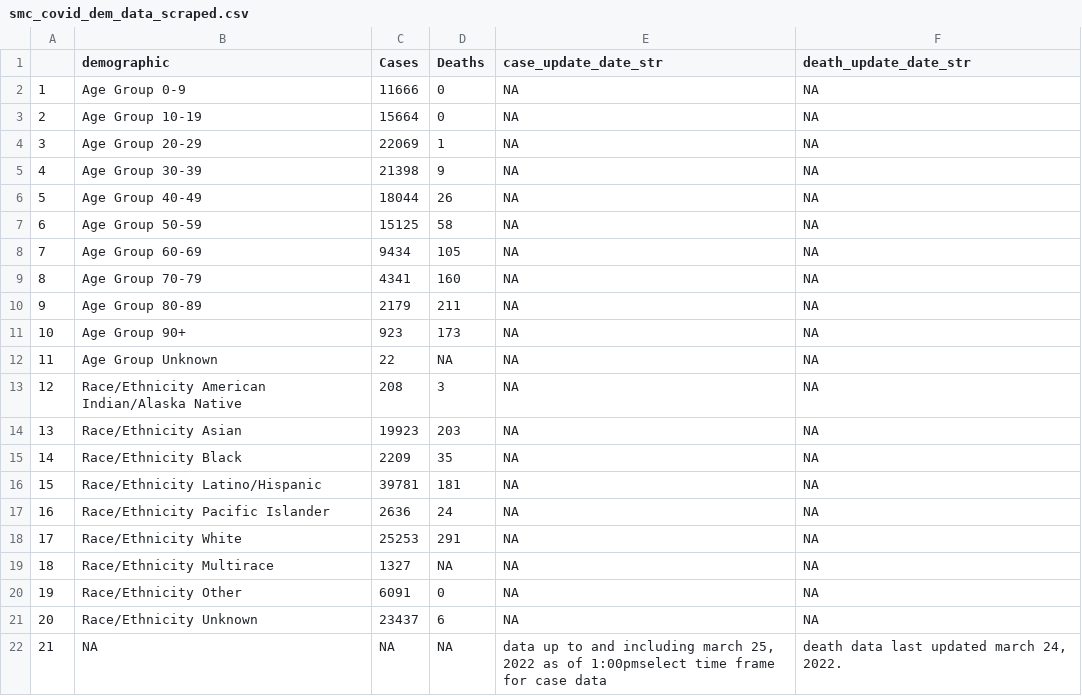
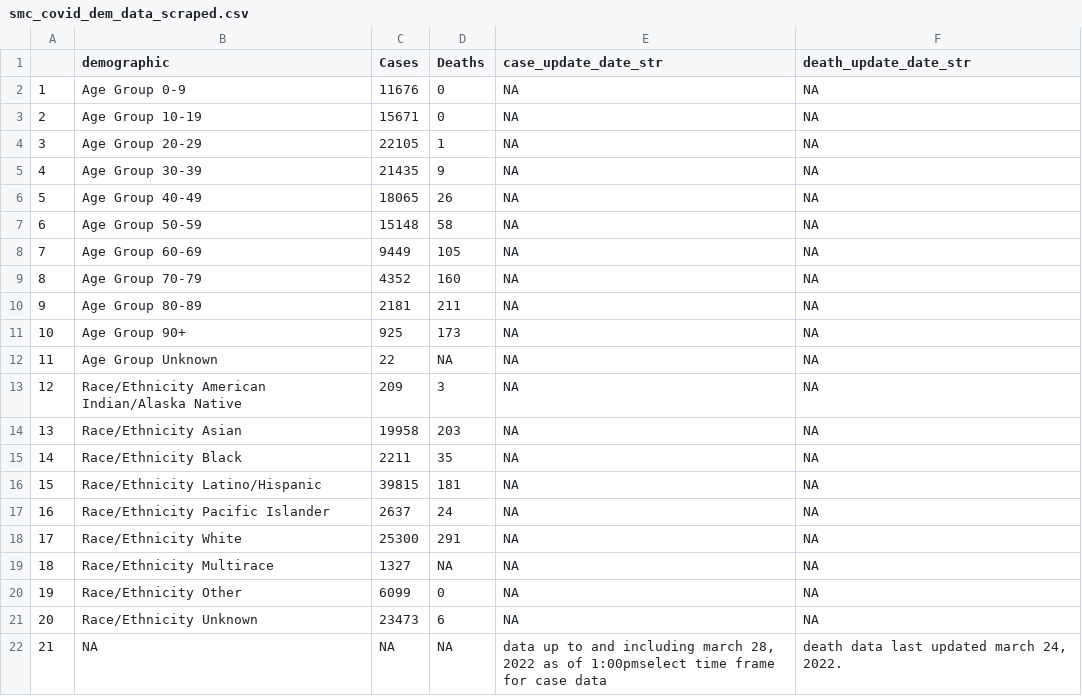
Before and after one commit to stanfordfuturebay/stanfordfuturebay.github.io, a CSV file: covid19/smc_covid_dem_data_scraped.csv, drawn as a sheet.

```diff
--- a/covid19/smc_covid_dem_data_scraped.csv
+++ b/covid19/smc_covid_dem_data_scraped.csv
@@ -1,22 +1,22 @@
 "","demographic","Cases","Deaths","case_update_date_str","death_update_date_str"
-"1","Age Group 0-9","11666","0",NA,NA
-"2","Age Group 10-19","15664","0",NA,NA
-"3","Age Group 20-29","22069","1",NA,NA
-"4","Age Group 30-39","21398","9",NA,NA
-"5","Age Group 40-49","18044","26",NA,NA
-"6","Age Group 50-59","15125","58",NA,NA
-"7","Age Group 60-69","9434","105",NA,NA
-"8","Age Group 70-79","4341","160",NA,NA
-"9","Age Group 80-89","2179","211",NA,NA
-"10","Age Group 90+","923","173",NA,NA
+"1","Age Group 0-9","11676","0",NA,NA
+"2","Age Group 10-19","15671","0",NA,NA
+"3","Age Group 20-29","22105","1",NA,NA
+"4","Age Group 30-39","21435","9",NA,NA
+"5","Age Group 40-49","18065","26",NA,NA
+"6","Age Group 50-59","15148","58",NA,NA
+"7","Age Group 60-69","9449","105",NA,NA
+"8","Age Group 70-79","4352","160",NA,NA
+"9","Age Group 80-89","2181","211",NA,NA
+"10","Age Group 90+","925","173",NA,NA
 "11","Age Group Unknown","22",NA,NA,NA
-"12","Race/Ethnicity  American Indian/Alaska Native","208","3",NA,NA
-"13","Race/Ethnicity  Asian","19923","203",NA,NA
-"14","Race/Ethnicity  Black","2209","35",NA,NA
-"15","Race/Ethnicity  Latino/Hispanic","39781","181",NA,NA
-"16","Race/Ethnicity  Pacific Islander","2636","24",NA,NA
-"17","Race/Ethnicity  White","25253","291",NA,NA
+"12","Race/Ethnicity  American Indian/Alaska Native","209","3",NA,NA
+"13","Race/Ethnicity  Asian","19958","203",NA,NA
+"14","Race/Ethnicity  Black","2211","35",NA,NA
+"15","Race/Ethnicity  Latino/Hispanic","39815","181",NA,NA
+"16","Race/Ethnicity  Pacific Islander","2637","24",NA,NA
+"17","Race/Ethnicity  White","25300","291",NA,NA
 "18","Race/Ethnicity Multirace","1327",NA,NA,NA
-"19","Race/Ethnicity Other","6091","0",NA,NA
-"20","Race/Ethnicity Unknown","23437","6",NA,NA
-"21",NA,NA,NA,"data up to and including march 25, 2022 as of 1:00pmselect time frame for case data","death data last updated march 24, 2022."
+"19","Race/Ethnicity Other","6099","0",NA,NA
+"20","Race/Ethnicity Unknown","23473","6",NA,NA
+"21",NA,NA,NA,"data up to and including march 28, 2022 as of 1:00pmselect time frame for case data","death data last updated march 24, 2022."
```
Also changed, not shown: covid19/smc_cases_scraped.csv, covid19/smc_tests_scraped.csv, 1 other file.
